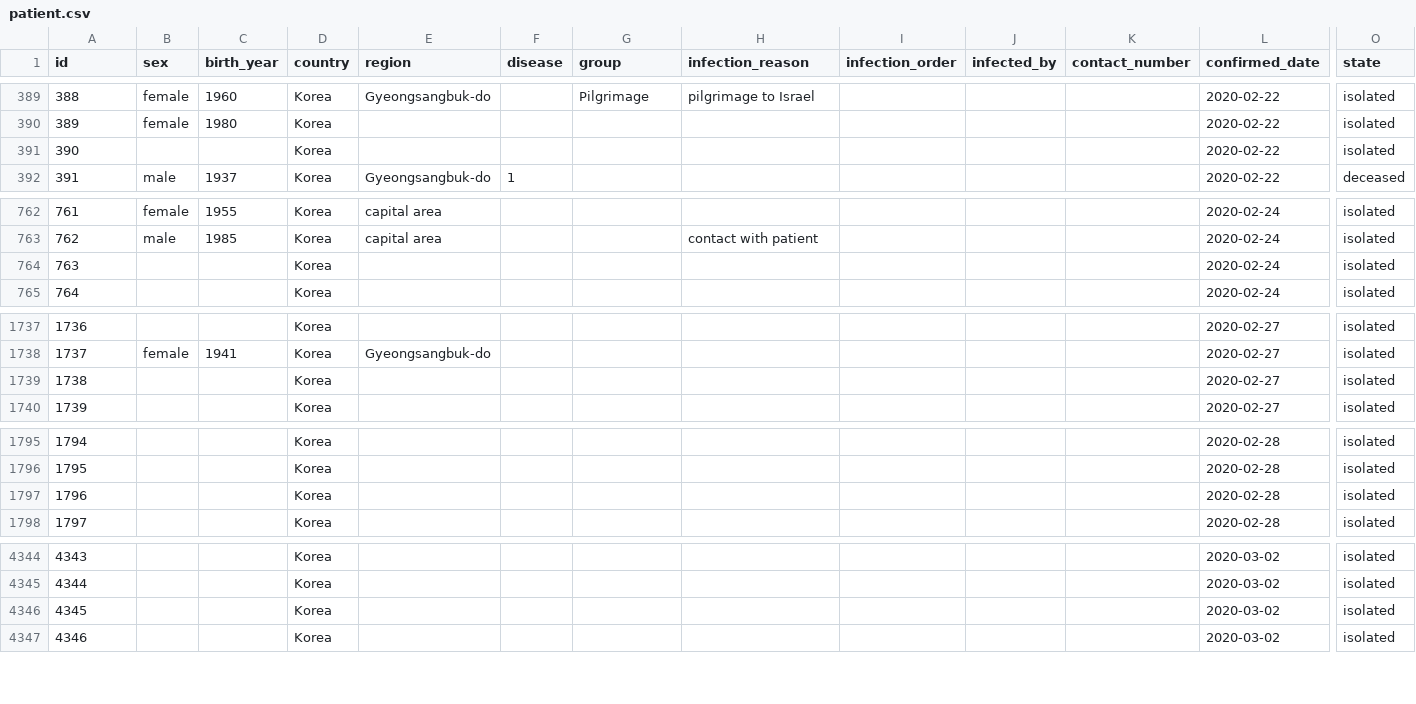
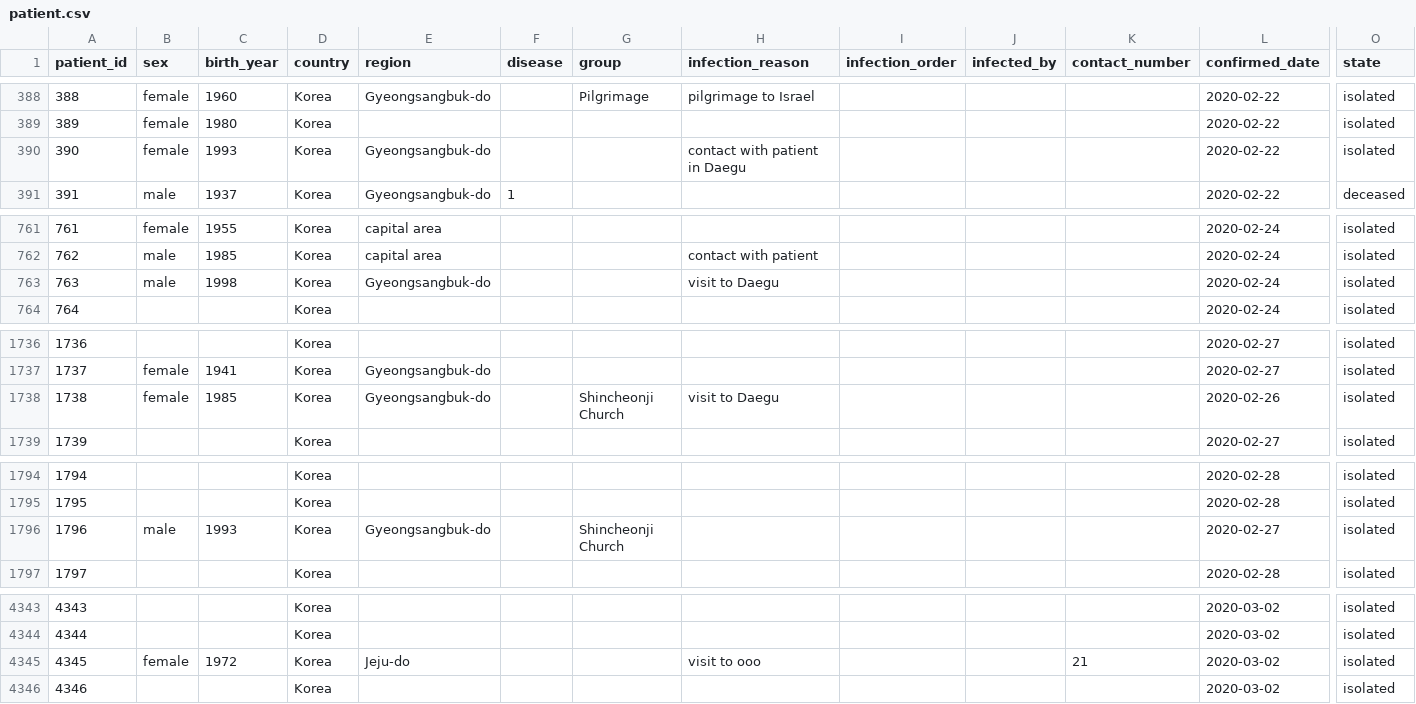
Before and after one commit to jihoo-kim/Data-Science-for-COVID-19, a CSV file: patient.csv, drawn as a sheet; only a part is shown, gaps mark what is left out; removed rows and columns are numbered as before the commit, all else as after; rows hold the shown columns only; the diff covers the shown part only; the diff names each change by its address in the sheet, - before the commit and + after, or states it on an @@ line.

```diff
--- a/patient.csv
+++ b/patient.csv
@@ column A (patient_id) renumbered between rows 1 and 2992 @@
-row 391: 390 |  |  | Korea |  |  |  |  |  |  |  | 2020-02-22 | isolated
+row 390: 390 | female | 1993 | Korea | Gyeongsangbuk-do |  |  | contact with patient in Daegu |  |  |  | 2020-02-22 | isolated
-row 764: 763 |  |  | Korea |  |  |  |  |  |  |  | 2020-02-24 | isolated
+row 763: 763 | male | 1998 | Korea | Gyeongsangbuk-do |  |  | visit to Daegu |  |  |  | 2020-02-24 | isolated
-row 1739: 1738 |  |  | Korea |  |  |  |  |  |  |  | 2020-02-27 | isolated
+row 1738: 1738 | female | 1985 | Korea | Gyeongsangbuk-do |  | Shincheonji Church | visit to Daegu |  |  |  | 2020-02-26 | isolated
-row 1797: 1796 |  |  | Korea |  |  |  |  |  |  |  | 2020-02-28 | isolated
+row 1796: 1796 | male | 1993 | Korea | Gyeongsangbuk-do |  | Shincheonji Church |  |  |  |  | 2020-02-27 | isolated
-row 4346: 4345 |  |  | Korea |  |  |  |  |  |  |  | 2020-03-02 | isolated
+row 4345: 4345 | female | 1972 | Korea | Jeju-do |  |  | visit to ooo |  |  | 21 | 2020-03-02 | isolated
```
Also changed, not shown: 8 added rows, 9 removed rows and 16 edited cells elsewhere in this file, group.csv.
